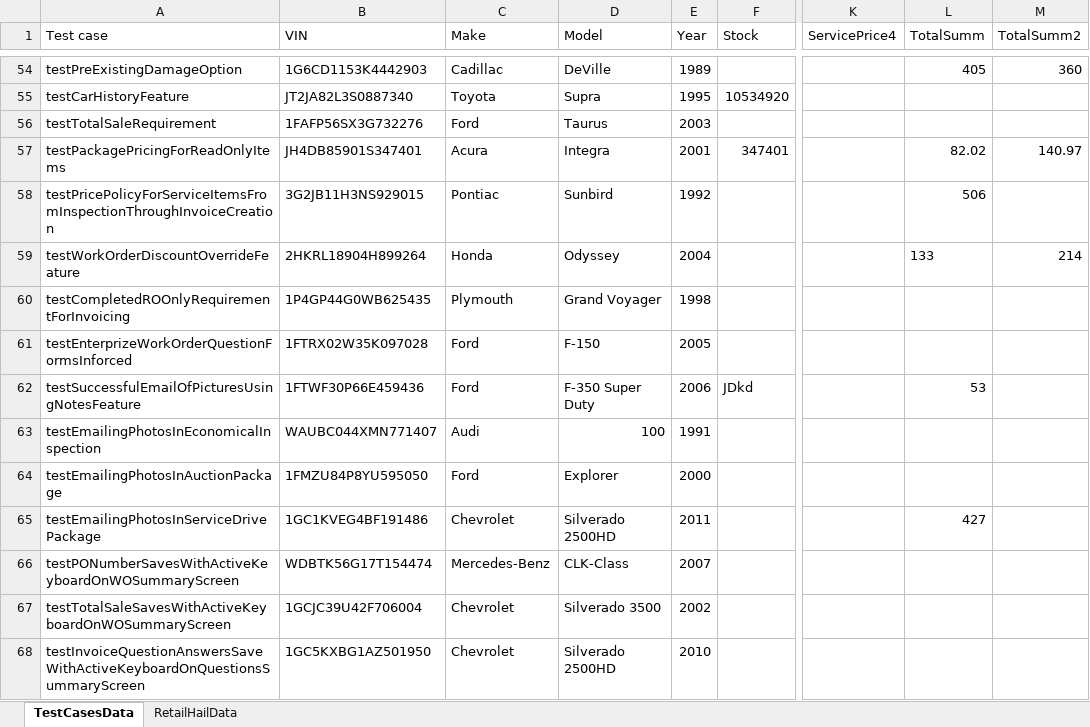
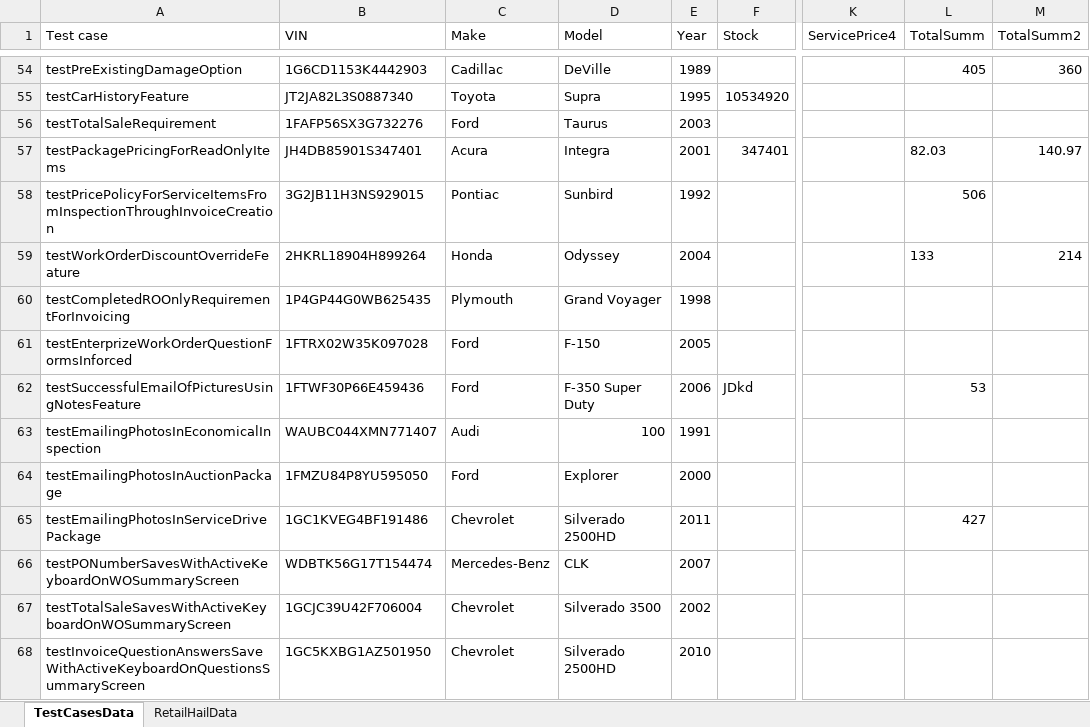
Before and after one commit to IYefremov/restassure, an Excel workbook: TestAutomationProject/data/DentWizardData.xlsx, sheet TestCasesData, drawn as a sheet; only a part is shown, gaps mark what is left out; values as stored, in another font and other column widths than the file's, no borders; the diff names each change by its address in the sheet, - before the commit and + after, or states it on an @@ line.

Commit message:
-Fix iOS test cases -New screens changing procedure -Object model updated due to new UI optimizations and changes

```diff
--- a/TestAutomationProject/data/DentWizardData.xlsx (sheet TestCasesData)
+++ b/TestAutomationProject/data/DentWizardData.xlsx (sheet TestCasesData)
-L57 (TotalSumm): 82.02
+L57 (TotalSumm): 82.03
-D66 (Model): CLK-Class
+D66 (Model): CLK
```
Also changed, not shown: 28 other files.
